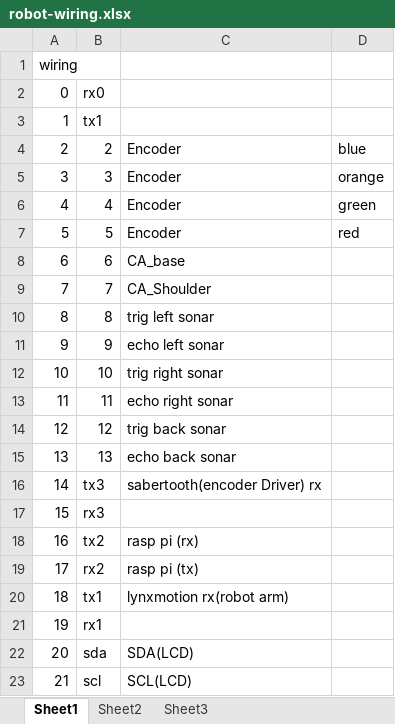
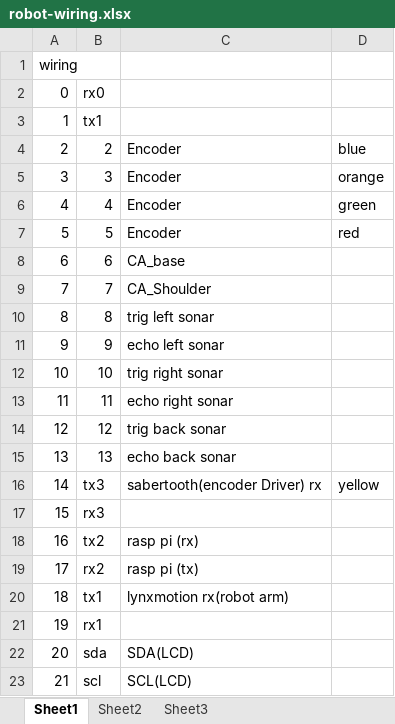
Before and after one commit to datduyng/unlRobotic2018, an Excel workbook: robot-wiring.xlsx, sheet Sheet1, drawn as a sheet; values as stored, in another font and other column widths than the file's, no borders; the diff names each change by its address in the sheet, - before the commit and + after, or states it on an @@ line.

Commit message:
update wiring csv and mainBot code

```diff
--- a/robot-wiring.xlsx (sheet Sheet1)
+++ b/robot-wiring.xlsx (sheet Sheet1)
-D16: (empty)
+D16: yellow
```
Also changed, not shown: 3 other files.
